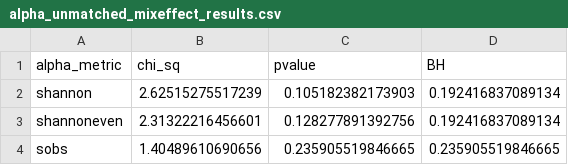
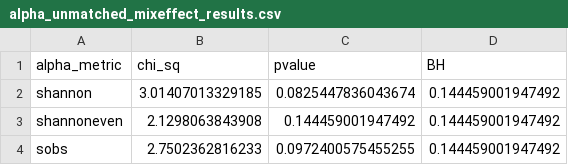
Before and after one commit to SchlossLab/Sze_CRCMetaAnalysis_mBio_2018, a CSV file: data/process/tables/alpha_unmatched_mixeffect_results.csv, drawn as a sheet.

```diff
--- a/data/process/tables/alpha_unmatched_mixeffect_results.csv
+++ b/data/process/tables/alpha_unmatched_mixeffect_results.csv
@@ -1,4 +1,4 @@
 "alpha_metric","chi_sq","pvalue","BH"
-"shannon",2.62515275517239,0.105182382173903,0.192416837089134
-"shannoneven",2.31322216456601,0.128277891392756,0.192416837089134
-"sobs",1.40489610690656,0.235905519846665,0.235905519846665
+"shannon",3.01407013329185,0.0825447836043674,0.144459001947492
+"shannoneven",2.1298063843908,0.144459001947492,0.144459001947492
+"sobs",2.7502362816233,0.0972400575455255,0.144459001947492
```
Also changed, not shown: data/process/tables/alpha_unmatched_ttest_tissue.csv, data/process/tables/alpha_unmatched_tukey_results.csv, 3 other files.
